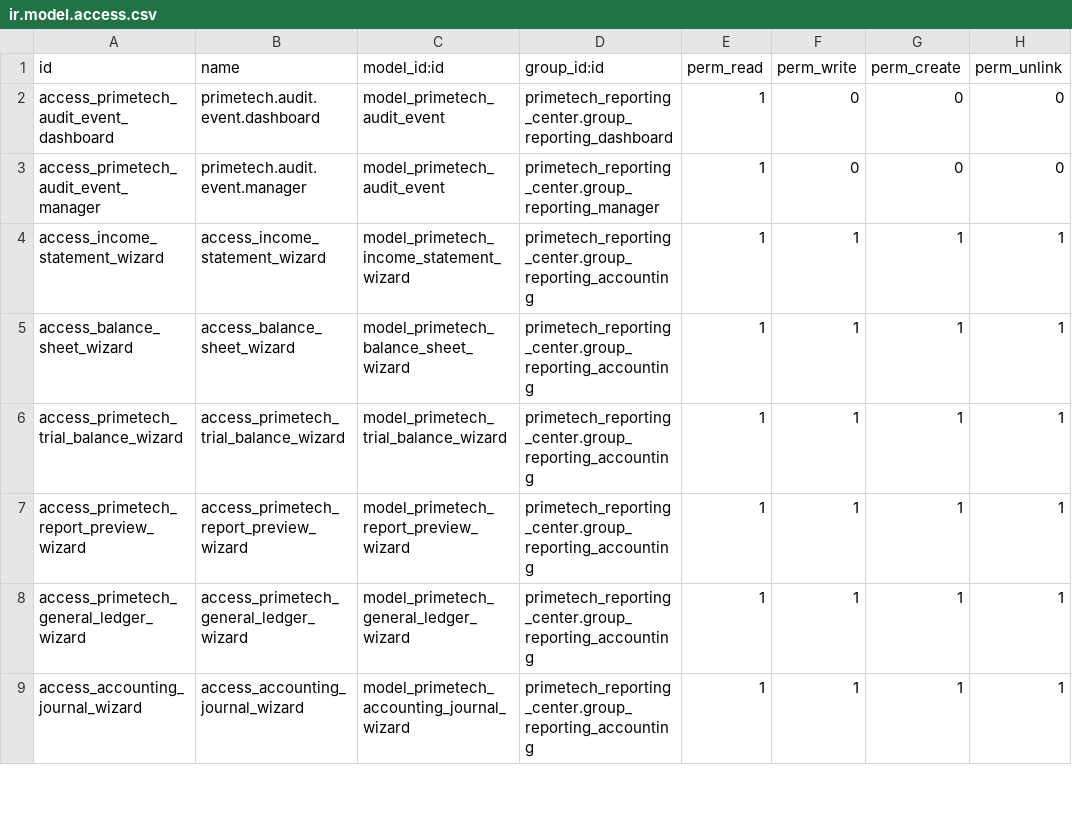
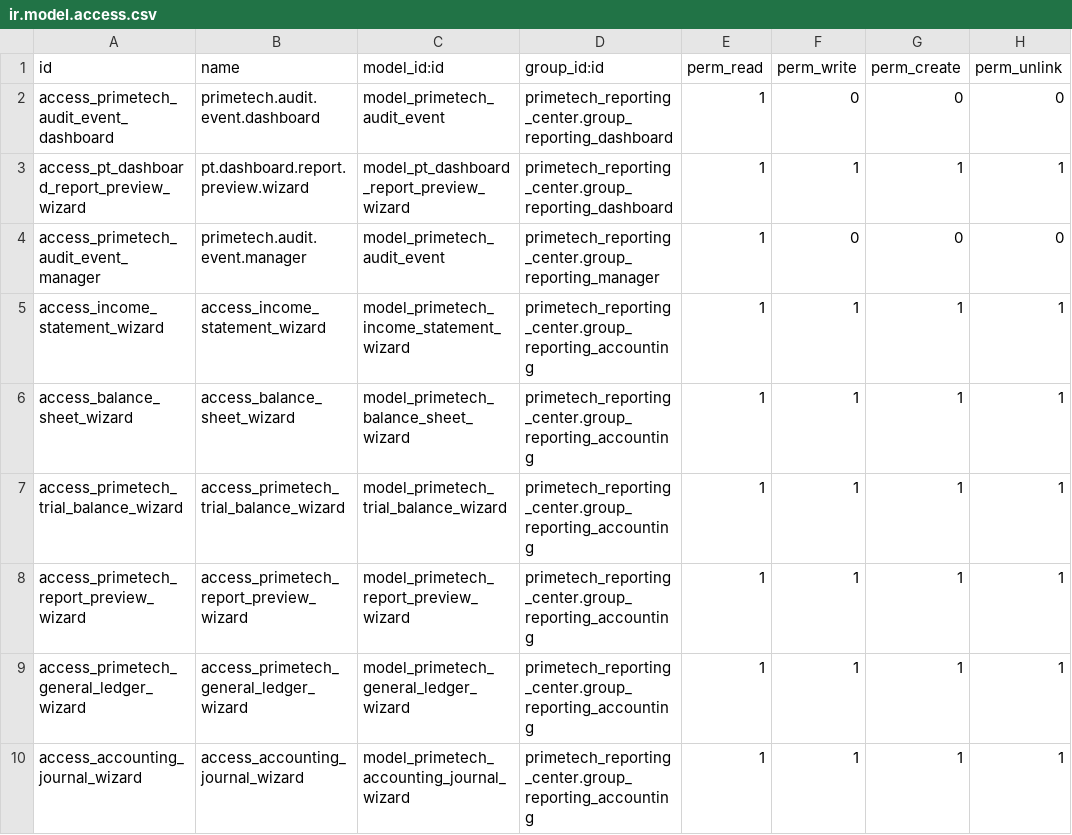
Before and after one commit to enaryd-devt/galaxie-du-haut-nkam, a CSV file: primetech_reporting_center/security/ir.model.access.csv, drawn as a sheet; only a part is shown.

```diff
--- a/primetech_reporting_center/security/ir.model.access.csv
+++ b/primetech_reporting_center/security/ir.model.access.csv
@@ -2,2 +2,3 @@ id,name,model_id:id,group_id:id,perm_read,perm_write,perm_create,perm_unlink
 access_primetech_audit_event_dashboard,primetech.audit.event.dashboard,model_primetech_audit_event,primetech_reporting_center.group_reporting_dashboard,1,0,0,0
+access_pt_dashboard_report_preview_wizard,pt.dashboard.report.preview.wizard,model_pt_dashboard_report_preview_wizard,primetech_reporting_center.group_reporting_dashboard,1,1,1,1
 access_primetech_audit_event_manager,primetech.audit.event.manager,model_primetech_audit_event,primetech_reporting_center.group_reporting_manager,1,0,0,0
```
Also changed, not shown: 57 other files.
